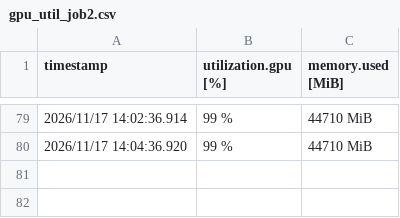
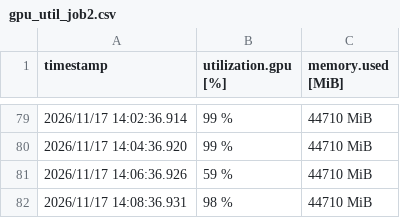
Before and after one commit to YashNagraj75/EEGAVR_VLM, a CSV file: preliminary_results/pilot_v1.1/run_outputs/logs/gpu_util_job2.csv, drawn as a sheet; only a part is shown, gaps mark what is left out.

Commit message:
preliminary results backup 2026-11-17 14:10:35 UTC: 9192 records

```diff
--- a/preliminary_results/pilot_v1.1/run_outputs/logs/gpu_util_job2.csv
+++ b/preliminary_results/pilot_v1.1/run_outputs/logs/gpu_util_job2.csv
@@ -80 +80,3 @@ timestamp, utilization.gpu [%], memory.used [MiB]
 2026/11/17 14:04:36.920, 99 %, 44710 MiB
+2026/11/17 14:06:36.926, 59 %, 44710 MiB
+2026/11/17 14:08:36.931, 98 %, 44710 MiB
```
Also changed, not shown: 3 other files.
